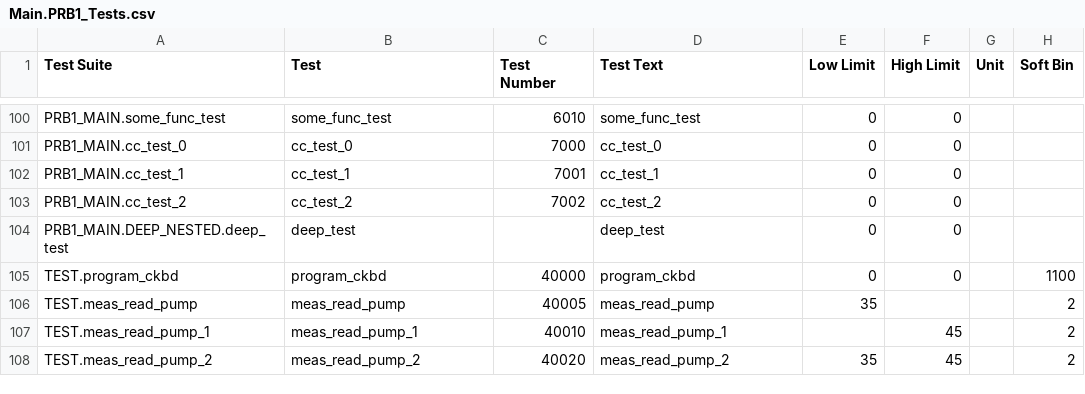
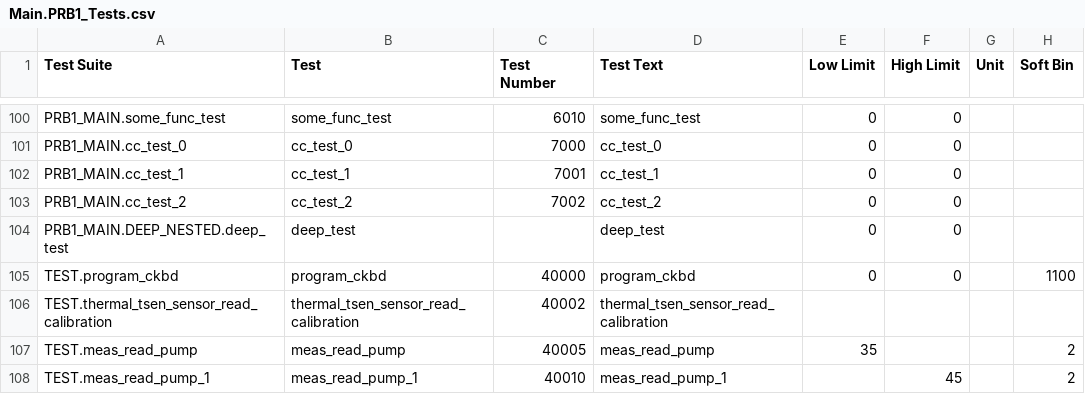
Before and after one commit to Origen-SDK/o2, a CSV file: test_apps/python_app/approved/v93ksmt8/test_program/limits/Main.PRB1_Tests.csv, drawn as a sheet; only a part is shown, gaps mark what is left out; the shorter side is filled out with more unchanged rows.

```diff
--- a/test_apps/python_app/approved/v93ksmt8/test_program/limits/Main.PRB1_Tests.csv
+++ b/test_apps/python_app/approved/v93ksmt8/test_program/limits/Main.PRB1_Tests.csv
@@ -105,2 +105,3 @@ PRB1_MAIN.DEEP_NESTED.deep_test,deep_test,,deep_test,0,0,,
 TEST.program_ckbd,program_ckbd,40000,program_ckbd,0,0,,1100
+TEST.thermal_tsen_sensor_read_calibration,thermal_tsen_sensor_read_calibration,40002,thermal_tsen_sensor_read_calibration,,,,
 TEST.meas_read_pump,meas_read_pump,40005,meas_read_pump,35,,,2
```
Also changed, not shown: 18 other files.
